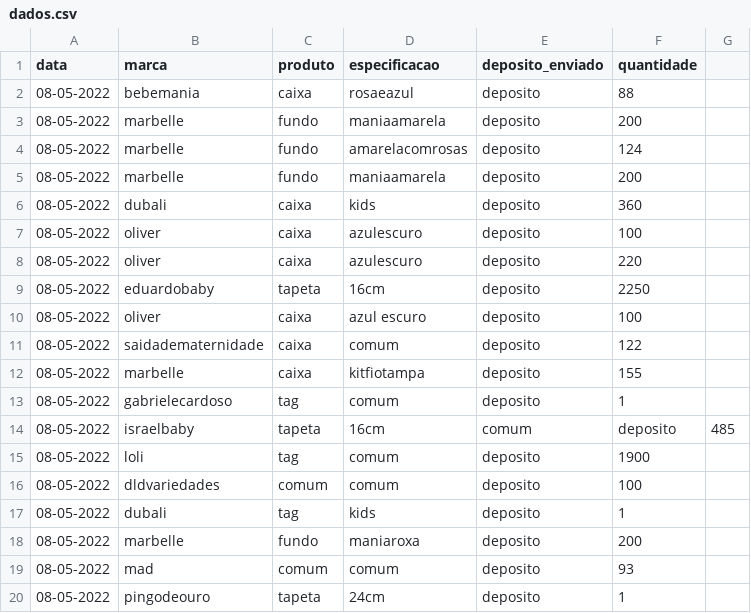
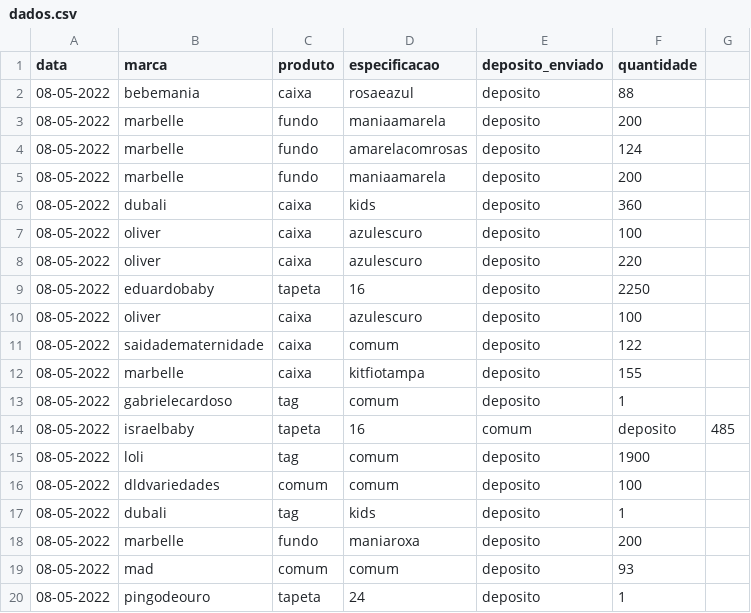
Before and after one commit to batistajoao54/portifolio-desenvolvendo, a CSV file: dados.csv, drawn as a sheet.

Commit message:
Update dados.csv

```diff
--- a/dados.csv
+++ b/dados.csv
@@ -8,4 +8,4 @@ data,marca,produto,especificacao,deposito_enviado,quantidade
 08-05-2022,oliver,caixa,azulescuro,deposito,220
-08-05-2022,eduardobaby,tapeta,16cm,deposito,2250
-08-05-2022,oliver,caixa,azul escuro,deposito,100
+08-05-2022,eduardobaby,tapeta,16,deposito,2250
+08-05-2022,oliver,caixa,azulescuro,deposito,100
 08-05-2022,saidadematernidade,caixa,comum,deposito,122
@@ -13,3 +13,3 @@ data,marca,produto,especificacao,deposito_enviado,quantidade
 08-05-2022,gabrielecardoso,tag,comum,deposito,1
-08-05-2022,israelbaby,tapeta,16cm,comum,deposito,485
+08-05-2022,israelbaby,tapeta,16,comum,deposito,485
 08-05-2022,loli,tag,comum,deposito,1900
@@ -19,2 +19,2 @@ data,marca,produto,especificacao,deposito_enviado,quantidade
 08-05-2022,mad,comum,comum,deposito,93
-08-05-2022,pingodeouro,tapeta,24cm,deposito,1
+08-05-2022,pingodeouro,tapeta,24,deposito,1
```
